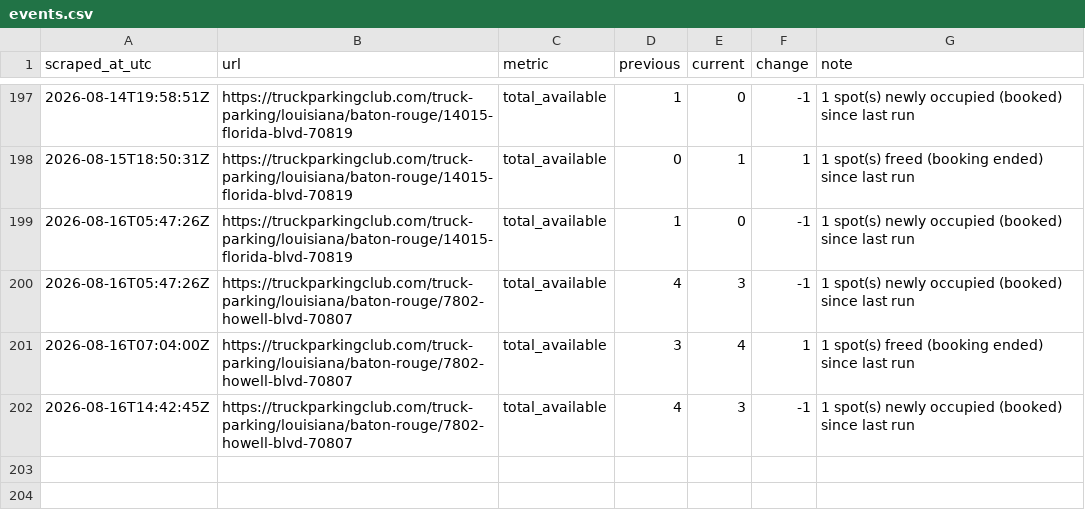
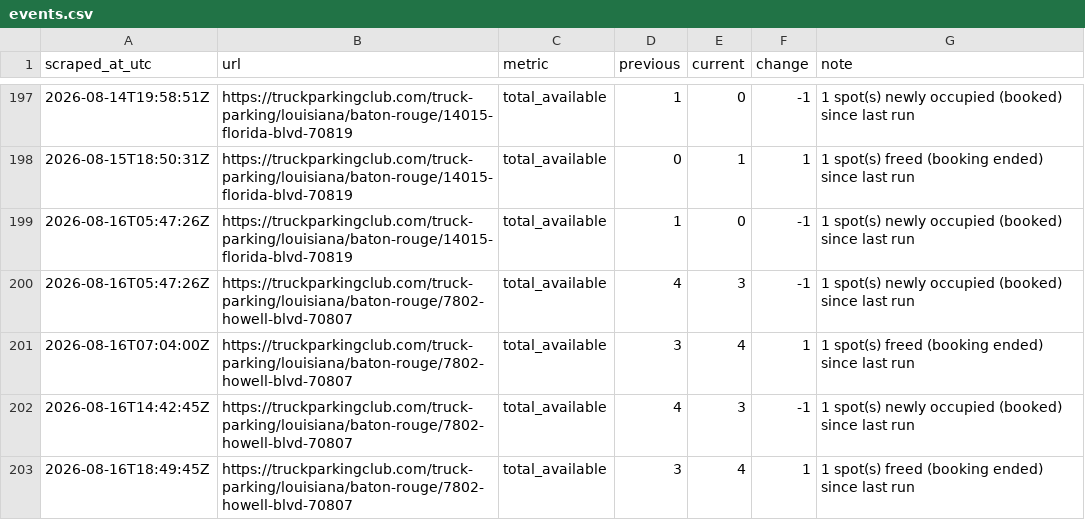
Before and after one commit to honorhomebuyers-jpg/Truck-scrapper, a CSV file: scraper/data/events.csv, drawn as a sheet; only a part is shown, gaps mark what is left out.

```diff
--- a/scraper/data/events.csv
+++ b/scraper/data/events.csv
@@ -202 +202,2 @@ scraped_at_utc,url,metric,previous,current,change,note
 2026-08-16T14:42:45Z,https://truckparkingclub.com/truck-parking/louisiana/baton-rouge/7802-howell-blvd-70807,total_available,4,3,-1,1 spot(s) newly occupied (booked) since last run
+2026-08-16T18:49:45Z,https://truckparkingclub.com/truck-parking/louisiana/baton-rouge/7802-howell-blvd-70807,total_available,3,4,1,1 spot(s) freed (booking ended) since last run
```
Also changed, not shown: scraper/data/listings/baton-rouge-14015-florida-blvd-70819.csv, scraper/data/listings/baton-rouge-7875-greenwell-springs-rd-70814.csv, 20 other files.
